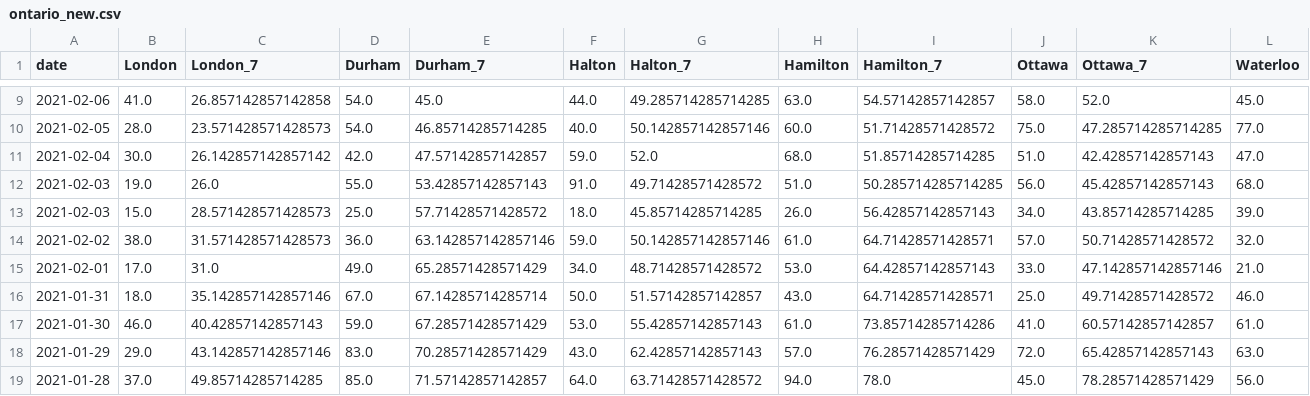
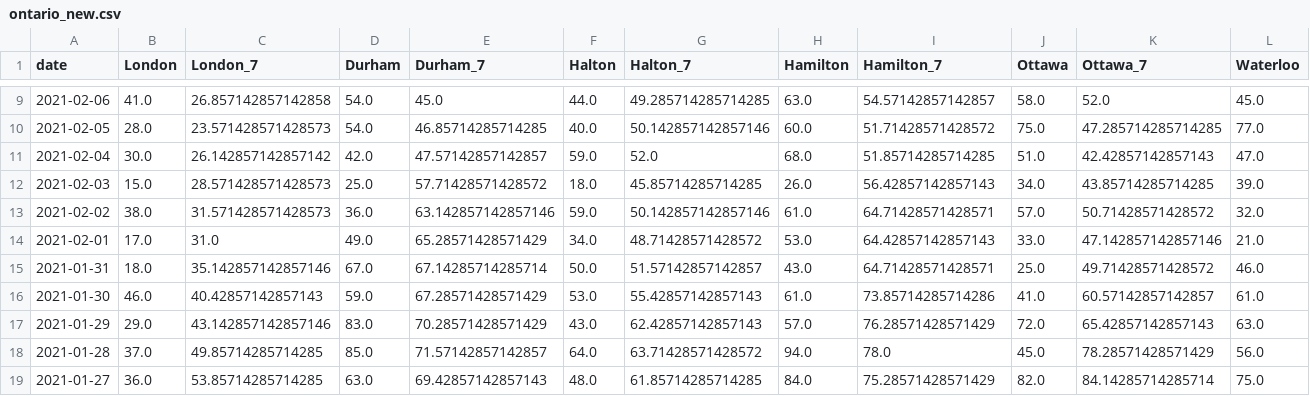
Before and after one commit to martin-allen/covid, a CSV file: data/output/ontario_new.csv, drawn as a sheet; only a part is shown, gaps mark what is left out; the shorter side is filled out with more unchanged rows; rows hold the shown columns only; the diff names each change by its address in the sheet, - before the commit and + after, or states it on an @@ line.

```diff
--- a/data/output/ontario_new.csv
+++ b/data/output/ontario_new.csv
-row 12: 2021-02-03 | 19.0 | 26.0 | 55.0 | 53.42857142857143 | 91.0 | 49.71428571428572 | 51.0 | 50.285714285714285 | 56.0 | 45.42857142857143 | 68.0
```
Also changed, not shown: 3 other files.
